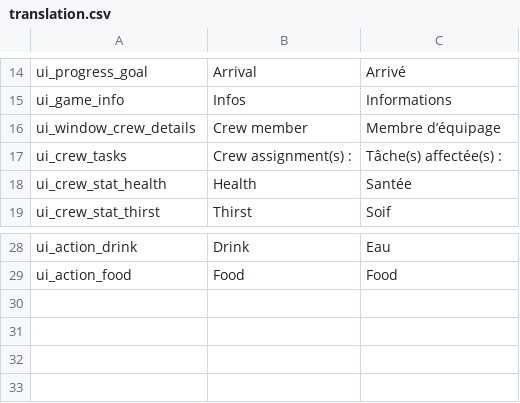
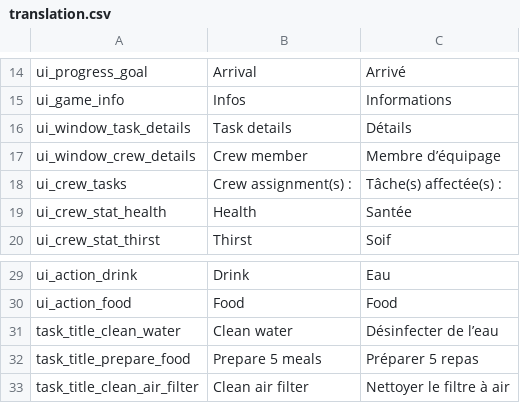
Before and after one commit to Eptwalabha/ld46, a CSV file: assets/tr/translation.csv, drawn as a sheet; only a part is shown, gaps mark what is left out; the diff names each change by its address in the sheet, - before the commit and + after, or states it on an @@ line.

```diff
--- a/assets/tr/translation.csv
+++ b/assets/tr/translation.csv
+row 16: ui_window_task_details | Task details | Détails
+row 31: task_title_clean_water | Clean water | Désinfecter de l’eau
+row 32: task_title_prepare_food | Prepare 5 meals | Préparer 5 repas
+row 33: task_title_clean_air_filter | Clean air filter | Nettoyer le filtre à air
```
Also changed, not shown: 7 other files.
